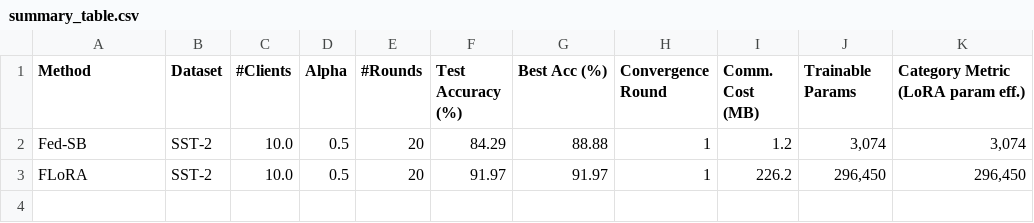
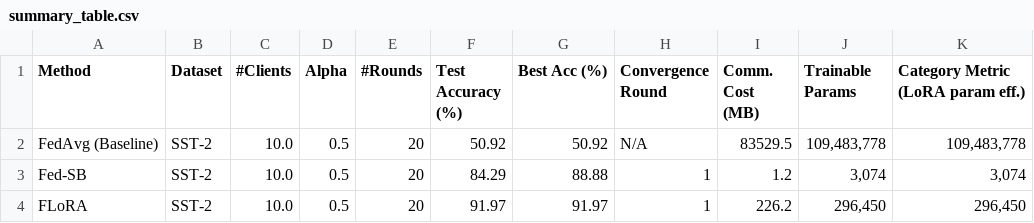
Before and after one commit to bh-ramendra/Wireless_Project-Flora, a CSV file: results/summary_table.csv, drawn as a sheet.

```diff
--- a/results/summary_table.csv
+++ b/results/summary_table.csv
@@ -1,2 +1,3 @@
 Method,Dataset,#Clients,Alpha,#Rounds,Test Accuracy (%),Best Acc (%),Convergence Round,Comm. Cost (MB),Trainable Params,Category Metric (LoRA param eff.)
+FedAvg (Baseline),SST-2,10.0,0.5,20,50.92,50.92,N/A,83529.5,"109,483,778","109,483,778"
 Fed-SB,SST-2,10.0,0.5,20,84.29,88.88,1,1.2,"3,074","3,074"
```
Also changed, not shown: 10 other files.
